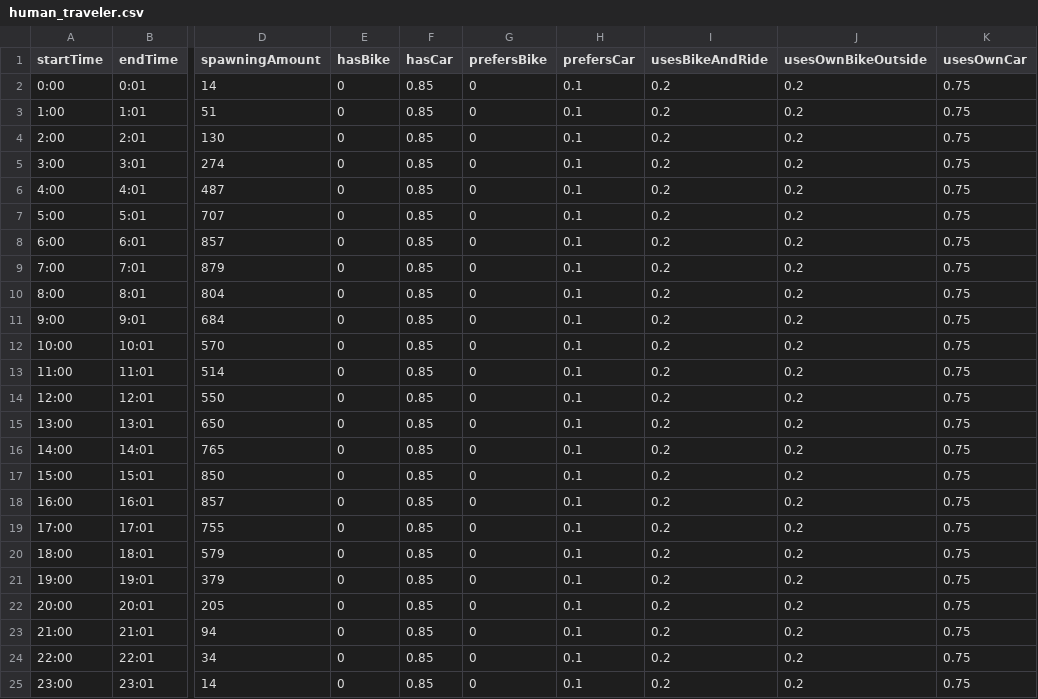
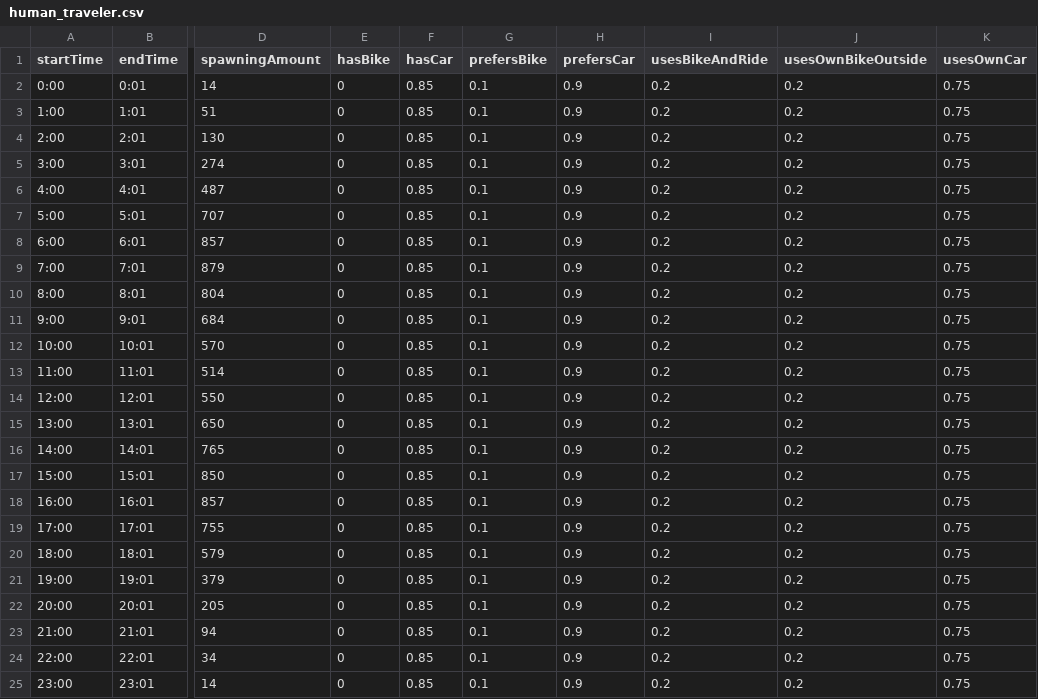
Before and after one commit to Proviant/HamburgAlsterBikes, a CSV file: HamburgAlsterBikes/resources/human_traveler.csv, drawn as a sheet; only a part is shown, gaps mark what is left out; the diff names each change by its address in the sheet, - before the commit and + after, or states it on an @@ line.

```diff
--- a/HamburgAlsterBikes/resources/human_traveler.csv
+++ b/HamburgAlsterBikes/resources/human_traveler.csv
-G2:G25 (prefersBike): 0
+G2:G25 (prefersBike): 0.1
-H2:H25 (prefersCar): 0.1
+H2:H25 (prefersCar): 0.9
```
Also changed, not shown: 20 other files.
